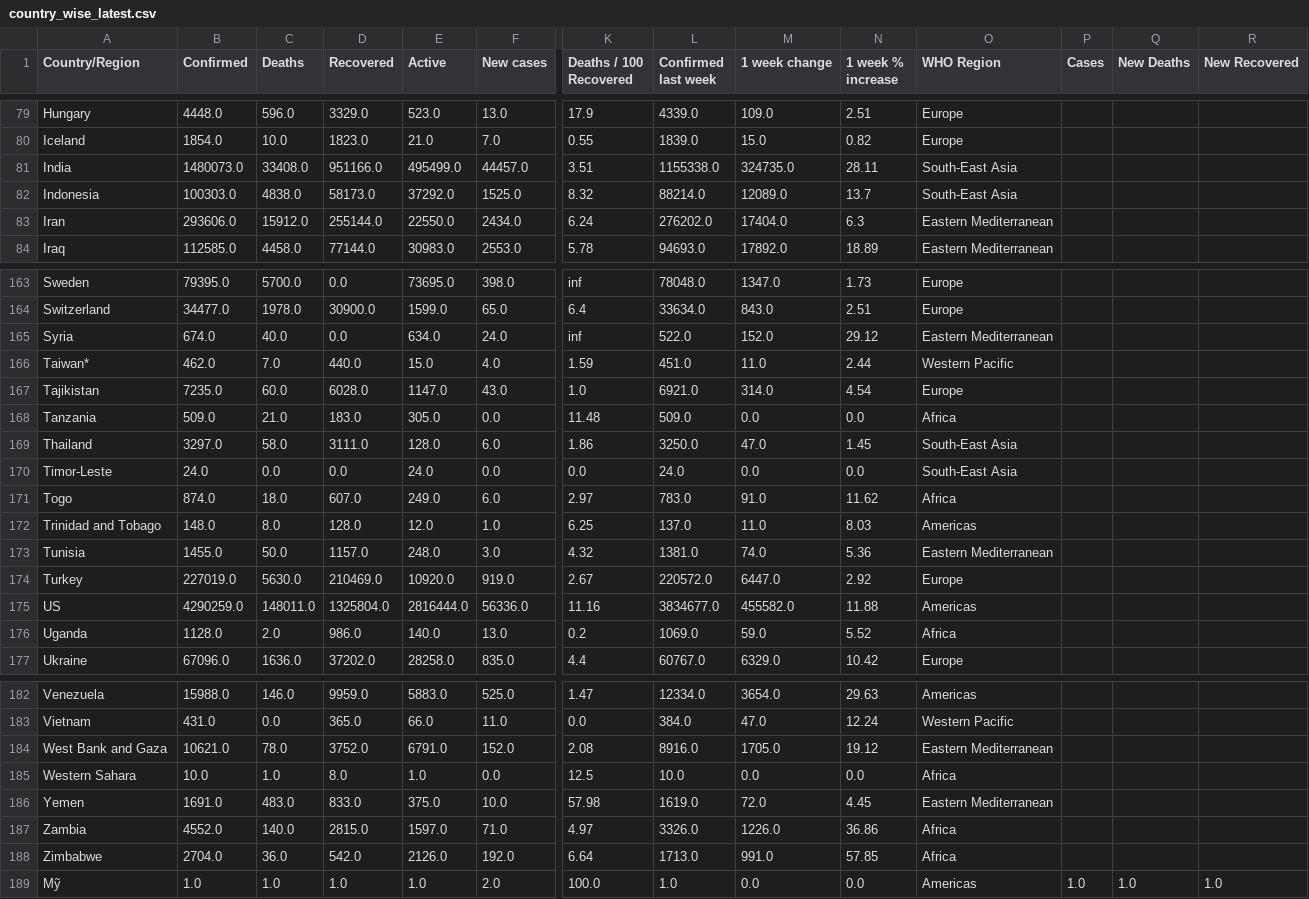
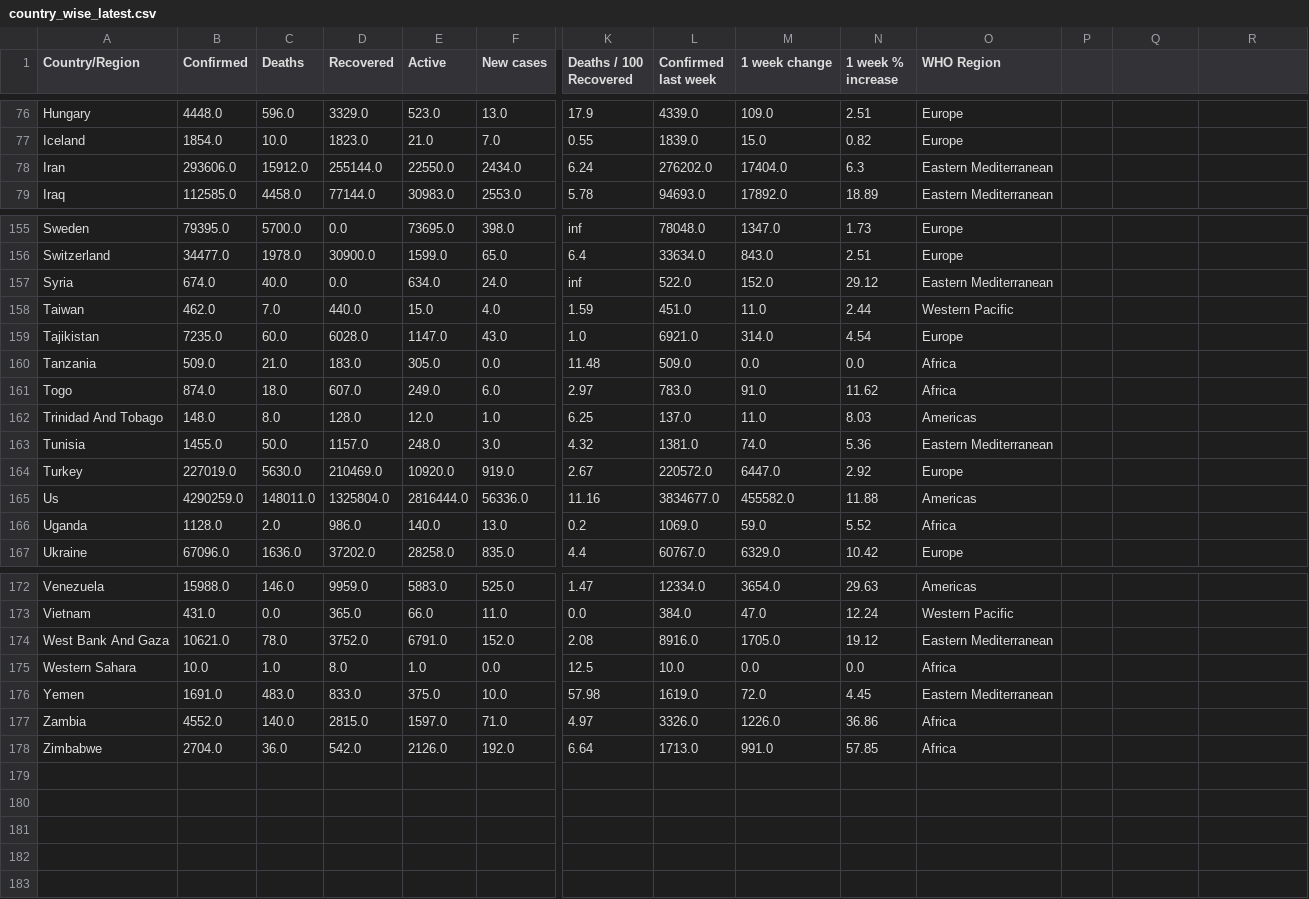
Before and after one commit to Tringy7/ProPy, a CSV file: Data/corona-virus-report/country_wise_latest.csv, drawn as a sheet; only a part is shown, gaps mark what is left out; removed rows and columns are numbered as before the commit, all else as after; rows hold the shown columns only; the diff covers the shown part only; the diff names each change by its address in the sheet, - before the commit and + after, or states it on an @@ line.

```diff
--- a/Data/corona-virus-report/country_wise_latest.csv
+++ b/Data/corona-virus-report/country_wise_latest.csv
-P1: Cases
+P1: (empty)
-Q1: New Deaths
+Q1: (empty)
-R1: New Recovered
+R1: (empty)
-row 81: India | 1480073.0 | 33408.0 | 951166.0 | 495499.0 | 44457.0 | 3.51 | 1155338.0 | 324735.0 | 28.11 | South-East Asia
-row 82: Indonesia | 100303.0 | 4838.0 | 58173.0 | 37292.0 | 1525.0 | 8.32 | 88214.0 | 12089.0 | 13.7 | South-East Asia
-A158 (Country/Region): Taiwan*
+A158 (Country/Region): Taiwan
-row 169: Thailand | 3297.0 | 58.0 | 3111.0 | 128.0 | 6.0 | 1.86 | 3250.0 | 47.0 | 1.45 | South-East Asia
-row 170: Timor-Leste | 24.0 | 0.0 | 0.0 | 24.0 | 0.0 | 0.0 | 24.0 | 0.0 | 0.0 | South-East Asia
-A162 (Country/Region): Trinidad and Tobago
+A162 (Country/Region): Trinidad And Tobago
-A165 (Country/Region): US
+A165 (Country/Region): Us
-A174 (Country/Region): West Bank and Gaza
+A174 (Country/Region): West Bank And Gaza
-row 189: Mỹ | 1.0 | 1.0 | 1.0 | 1.0 | 2.0 | 100.0 | 1.0 | 0.0 | 0.0 | Americas | 1.0 | 1.0 | 1.0
```
Also changed, not shown: 6 removed rows and 8 edited cells elsewhere in this file, 10 other files.
